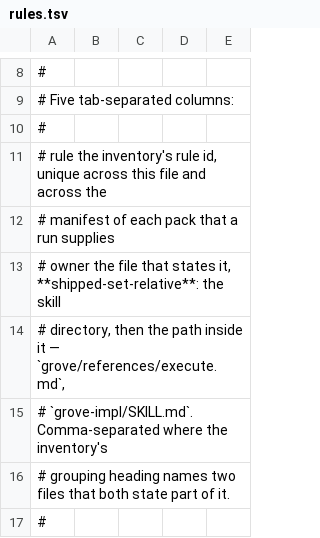
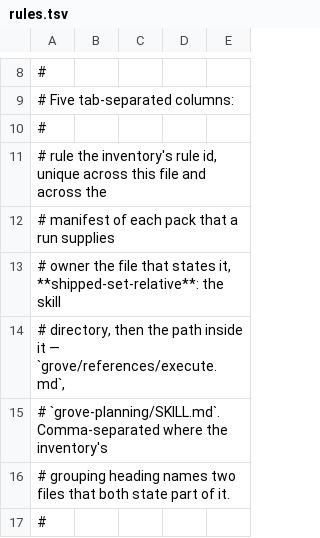
Before and after one commit to Linkuistics/grove, a TSV file: plugins/grove/conformance/rules.tsv, drawn as a sheet; only a part is shown, gaps mark what is left out.

```diff
--- a/plugins/grove/conformance/rules.tsv
+++ b/plugins/grove/conformance/rules.tsv
@@ -14,3 +14,3 @@
 #           directory, then the path inside it — `grove/references/execute.md`,
-#           `grove-impl/SKILL.md`. Comma-separated where the inventory's
+#           `grove-planning/SKILL.md`. Comma-separated where the inventory's
 #           grouping heading names two files that both state part of it.
```
Also changed, not shown: 6 other files.
